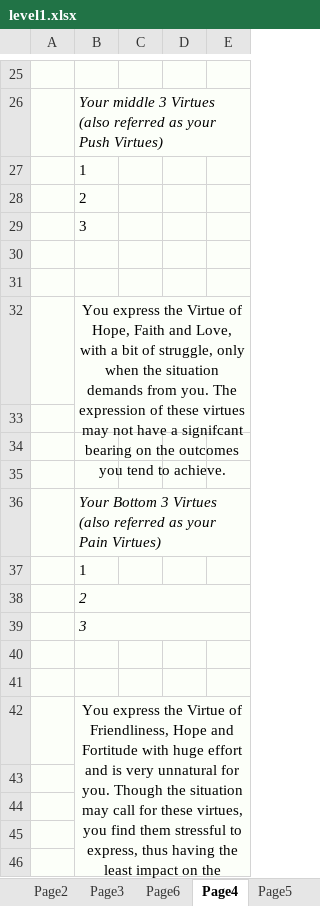
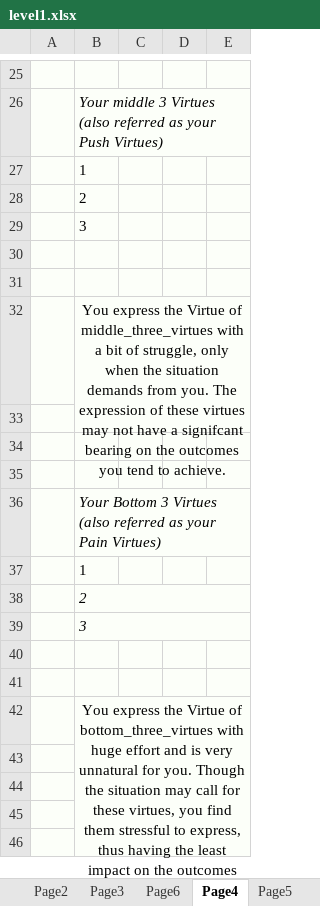
Before and after one commit to testlimeneal/LimenealWheelTool, an Excel workbook: api-server-django/api/assessment/sample/level1.xlsx, sheet Page4, drawn as a sheet; only a part is shown, gaps mark what is left out; values as stored, in another font and other column widths than the file's, no borders; charts and pictures not drawn; the diff names each change by its address in the sheet, - before the commit and + after, or states it on an @@ line.

```diff
--- a/api-server-django/api/assessment/sample/level1.xlsx (sheet Page4)
+++ b/api-server-django/api/assessment/sample/level1.xlsx (sheet Page4)
-B32: …Virtue of Hope, Faith and Love, with a…
+B32: …Virtue of middle_three_virtues with a…
-B42: …Virtue of Friendliness, Hope and Fortitude with huge…
+B42: …Virtue of bottom_three_virtues with huge…
```
Also changed, not shown: sheet Page2, charts or pictures, 2 other files.
